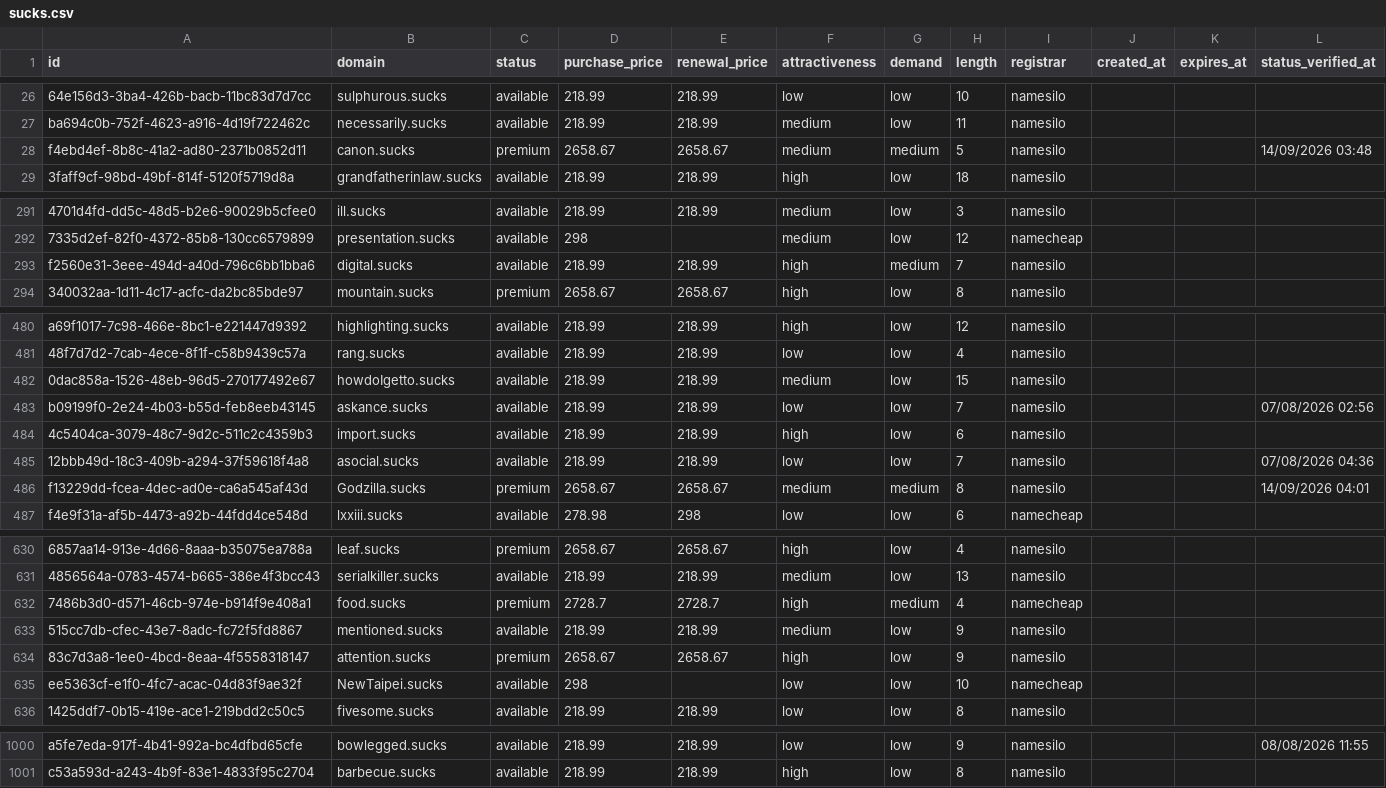
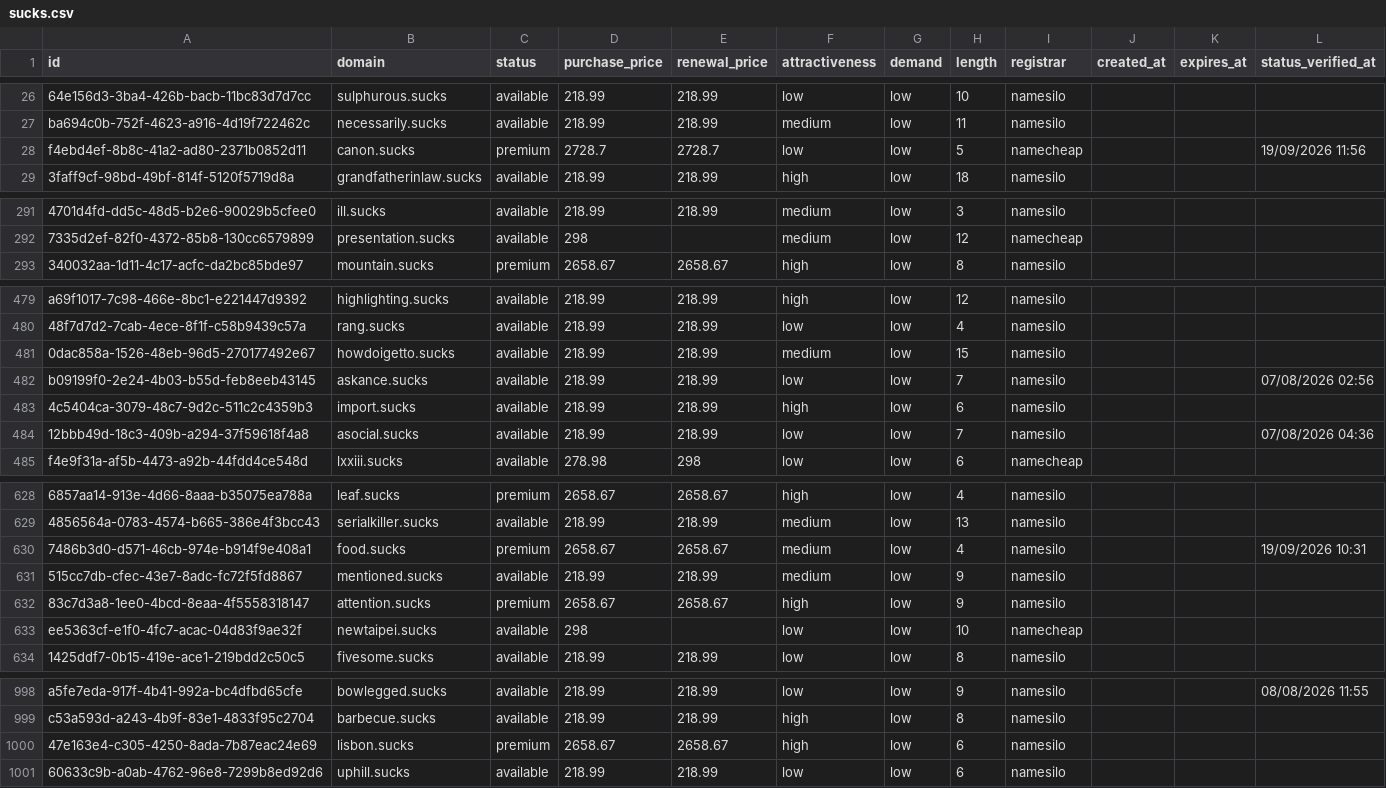
Before and after one commit to UniqueDomains/sucks-oneword-domains, a CSV file: sucks.csv, drawn as a sheet; only a part is shown, gaps mark what is left out; removed rows and columns are numbered as before the commit, all else as after; the diff covers the shown part only; the diff names each change by its address in the sheet, - before the commit and + after, or states it on an @@ line.

Commit message:
Domains update

```diff
--- a/sucks.csv
+++ b/sucks.csv
-D28 (purchase_price): 2658.67
+D28 (purchase_price): 2728.7
-E28 (renewal_price): 2658.67
+E28 (renewal_price): 2728.7
-F28 (attractiveness): medium
+F28 (attractiveness): low
-G28 (demand): medium
+G28 (demand): low
-I28 (registrar): namesilo
+I28 (registrar): namecheap
-L28 (status_verified_at): 14/09/2026 03:48
+L28 (status_verified_at): 19/09/2026 11:56
-row 293: f2560e31-3eee-494d-a40d-796c6bb1bba6 | digital.sucks | available | 218.99 | 218.99 | high | medium | 7 | namesilo
-B481 (domain): howdoIgetto.sucks
+B481 (domain): howdoigetto.sucks
-row 486: f13229dd-fcea-4dec-ad0e-ca6a545af43d | Godzilla.sucks | premium | 2658.67 | 2658.67 | medium | medium | 8 | namesilo |  |  | 14/09/2026 04:01
-D630 (purchase_price): 2728.7
+D630 (purchase_price): 2658.67
-E630 (renewal_price): 2728.7
+E630 (renewal_price): 2658.67
-F630 (attractiveness): high
+F630 (attractiveness): medium
-G630 (demand): medium
+G630 (demand): low
-I630 (registrar): namecheap
+I630 (registrar): namesilo
-L630 (status_verified_at): (empty)
+L630 (status_verified_at): 19/09/2026 10:31
-B633 (domain): NewTaipei.sucks
+B633 (domain): newtaipei.sucks
+row 1000: 47e163e4-c305-4250-8ada-7b87eac24e69 | lisbon.sucks | premium | 2658.67 | 2658.67 | high | low | 6 | namesilo
+row 1001: 60633c9b-a0ab-4762-96e8-7299b8ed92d6 | uphill.sucks | available | 218.99 | 218.99 | low | low | 6 | namesilo
```
Also changed, not shown: 87 edited cells elsewhere in this file, 4 other files.
